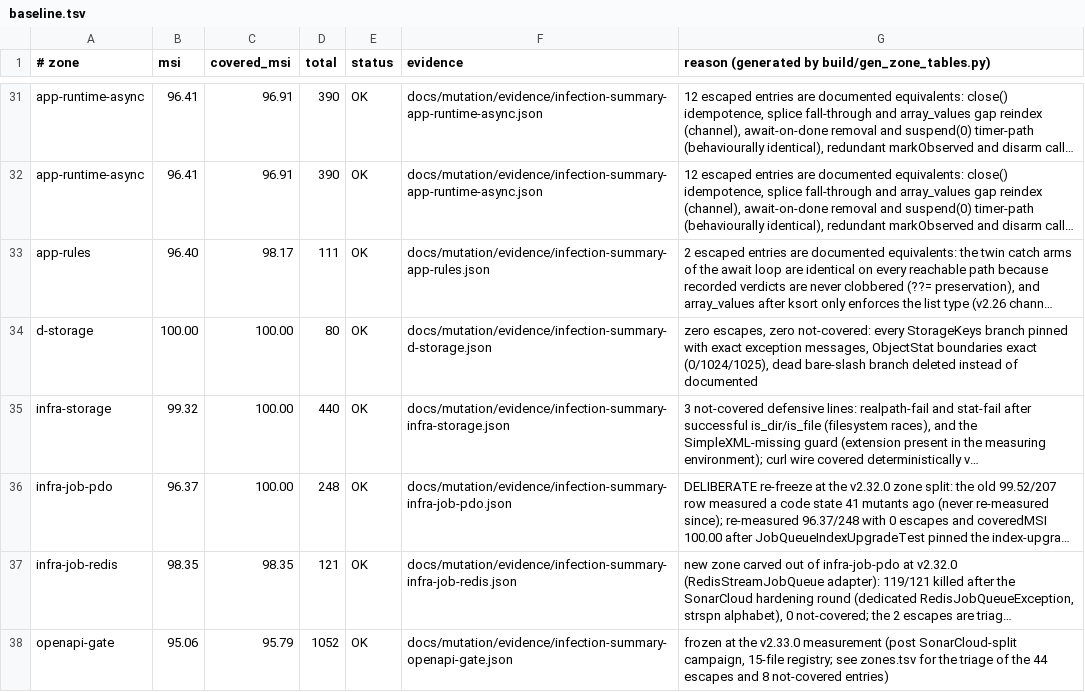
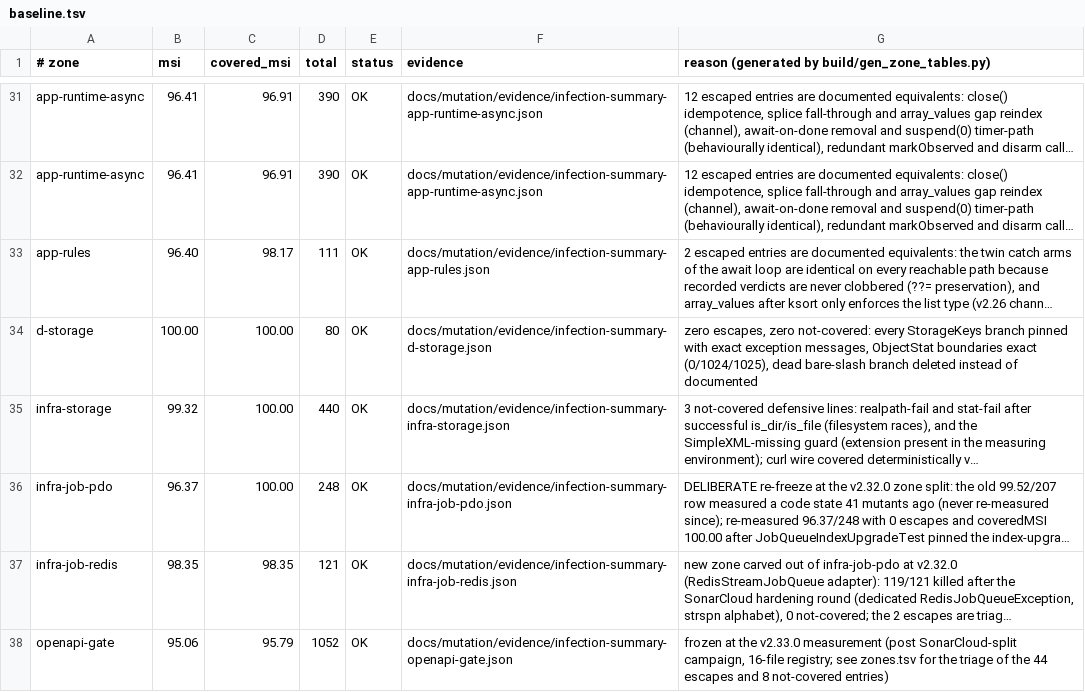
Before and after one commit to Zeflous/zef-framework, a TSV file: docs/mutation/baseline.tsv, drawn as a sheet; only a part is shown, gaps mark what is left out; long unchanged cells end in …; the diff names each change by its address in the sheet, - before the commit and + after, or states it on an @@ line.

```diff
--- a/docs/mutation/baseline.tsv
+++ b/docs/mutation/baseline.tsv
-G38: …SonarCloud-split campaign, 15-file registry; see…
+G38: …SonarCloud-split campaign, 16-file registry; see…
```
Also changed, not shown: docs/mutation/zones.tsv, scripts/f16_zones.tsv, 8 other files.
